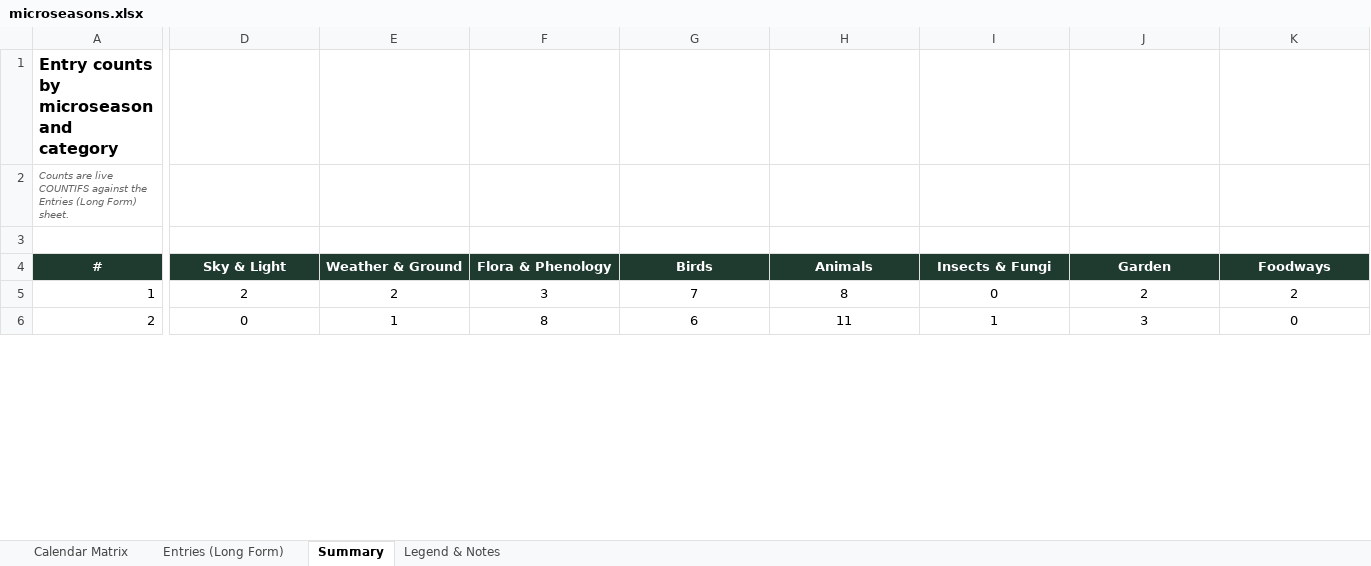
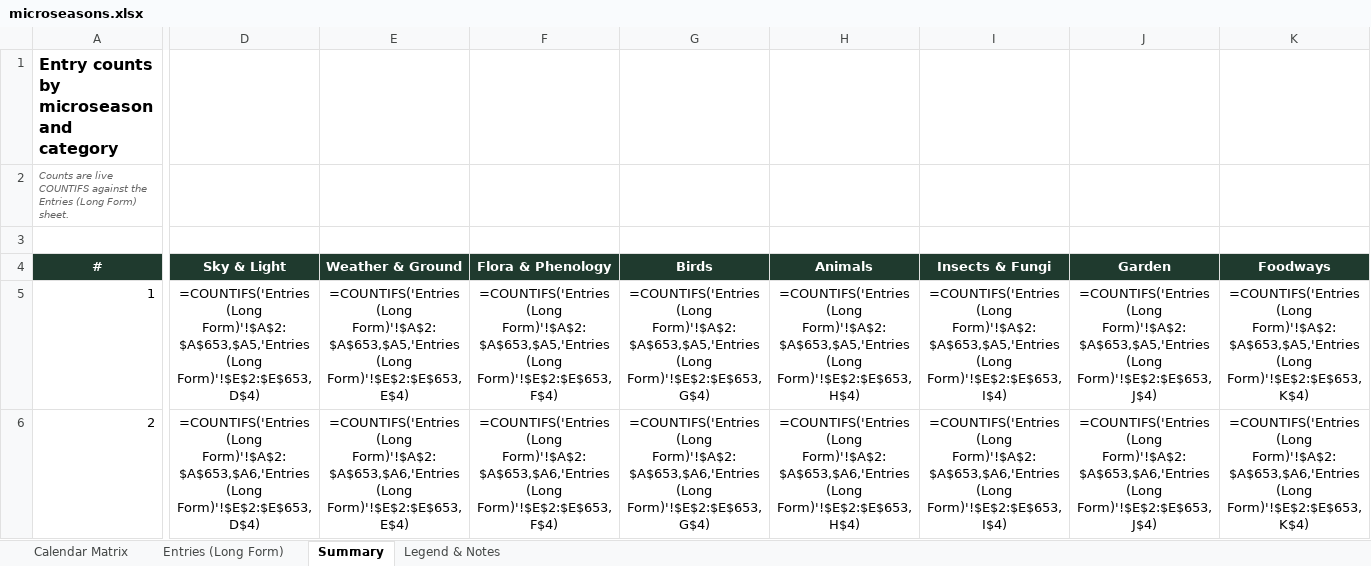
Before and after one commit to nyhilltowners/explore-the-hilltowns, an Excel workbook: data/microseasons.xlsx, sheet Summary, drawn as a sheet; only a part is shown, gaps mark what is left out; values as stored, in another font and other column widths than the file's, no borders; formulas without a stored value are shown as written; the diff covers the shown part only; the diff names each change by its address in the sheet, - before the commit and + after, or states it on an @@ line.

```diff
--- a/data/microseasons.xlsx (sheet Summary)
+++ b/data/microseasons.xlsx (sheet Summary)
-D5 (Sky & Light): 2
+D5 (Sky & Light): =COUNTIFS('Entries (Long Form)'!$A$2:$A$653,$A5,'Entries (Long Form)'!$E$2:$E$653,D$4)
-E5 (Weather & Ground): 2
+E5 (Weather & Ground): =COUNTIFS('Entries (Long Form)'!$A$2:$A$653,$A5,'Entries (Long Form)'!$E$2:$E$653,E$4)
-F5 (Flora & Phenology): 3
+F5 (Flora & Phenology): =COUNTIFS('Entries (Long Form)'!$A$2:$A$653,$A5,'Entries (Long Form)'!$E$2:$E$653,F$4)
-G5 (Birds): 7
+G5 (Birds): =COUNTIFS('Entries (Long Form)'!$A$2:$A$653,$A5,'Entries (Long Form)'!$E$2:$E$653,G$4)
-H5 (Animals): 8
+H5 (Animals): =COUNTIFS('Entries (Long Form)'!$A$2:$A$653,$A5,'Entries (Long Form)'!$E$2:$E$653,H$4)
-I5 (Insects & Fungi): 0
+I5 (Insects & Fungi): =COUNTIFS('Entries (Long Form)'!$A$2:$A$653,$A5,'Entries (Long Form)'!$E$2:$E$653,I$4)
-J5 (Garden): 2
+J5 (Garden): =COUNTIFS('Entries (Long Form)'!$A$2:$A$653,$A5,'Entries (Long Form)'!$E$2:$E$653,J$4)
-K5 (Foodways): 2
+K5 (Foodways): =COUNTIFS('Entries (Long Form)'!$A$2:$A$653,$A5,'Entries (Long Form)'!$E$2:$E$653,K$4)
-D6 (Sky & Light): 0
+D6 (Sky & Light): =COUNTIFS('Entries (Long Form)'!$A$2:$A$653,$A6,'Entries (Long Form)'!$E$2:$E$653,D$4)
-E6 (Weather & Ground): 1
+E6 (Weather & Ground): =COUNTIFS('Entries (Long Form)'!$A$2:$A$653,$A6,'Entries (Long Form)'!$E$2:$E$653,E$4)
-F6 (Flora & Phenology): 8
+F6 (Flora & Phenology): =COUNTIFS('Entries (Long Form)'!$A$2:$A$653,$A6,'Entries (Long Form)'!$E$2:$E$653,F$4)
-G6 (Birds): 6
+G6 (Birds): =COUNTIFS('Entries (Long Form)'!$A$2:$A$653,$A6,'Entries (Long Form)'!$E$2:$E$653,G$4)
-H6 (Animals): 11
+H6 (Animals): =COUNTIFS('Entries (Long Form)'!$A$2:$A$653,$A6,'Entries (Long Form)'!$E$2:$E$653,H$4)
-I6 (Insects & Fungi): 1
+I6 (Insects & Fungi): =COUNTIFS('Entries (Long Form)'!$A$2:$A$653,$A6,'Entries (Long Form)'!$E$2:$E$653,I$4)
-J6 (Garden): 3
+J6 (Garden): =COUNTIFS('Entries (Long Form)'!$A$2:$A$653,$A6,'Entries (Long Form)'!$E$2:$E$653,J$4)
-K6 (Foodways): 0
+K6 (Foodways): =COUNTIFS('Entries (Long Form)'!$A$2:$A$653,$A6,'Entries (Long Form)'!$E$2:$E$653,K$4)
```
Also changed, not shown: 1 added row, 1 removed row and 248 edited cells elsewhere in this sheet, sheet Entries (Long Form), sheet Calendar Matrix, charts or pictures, 2 other files.
